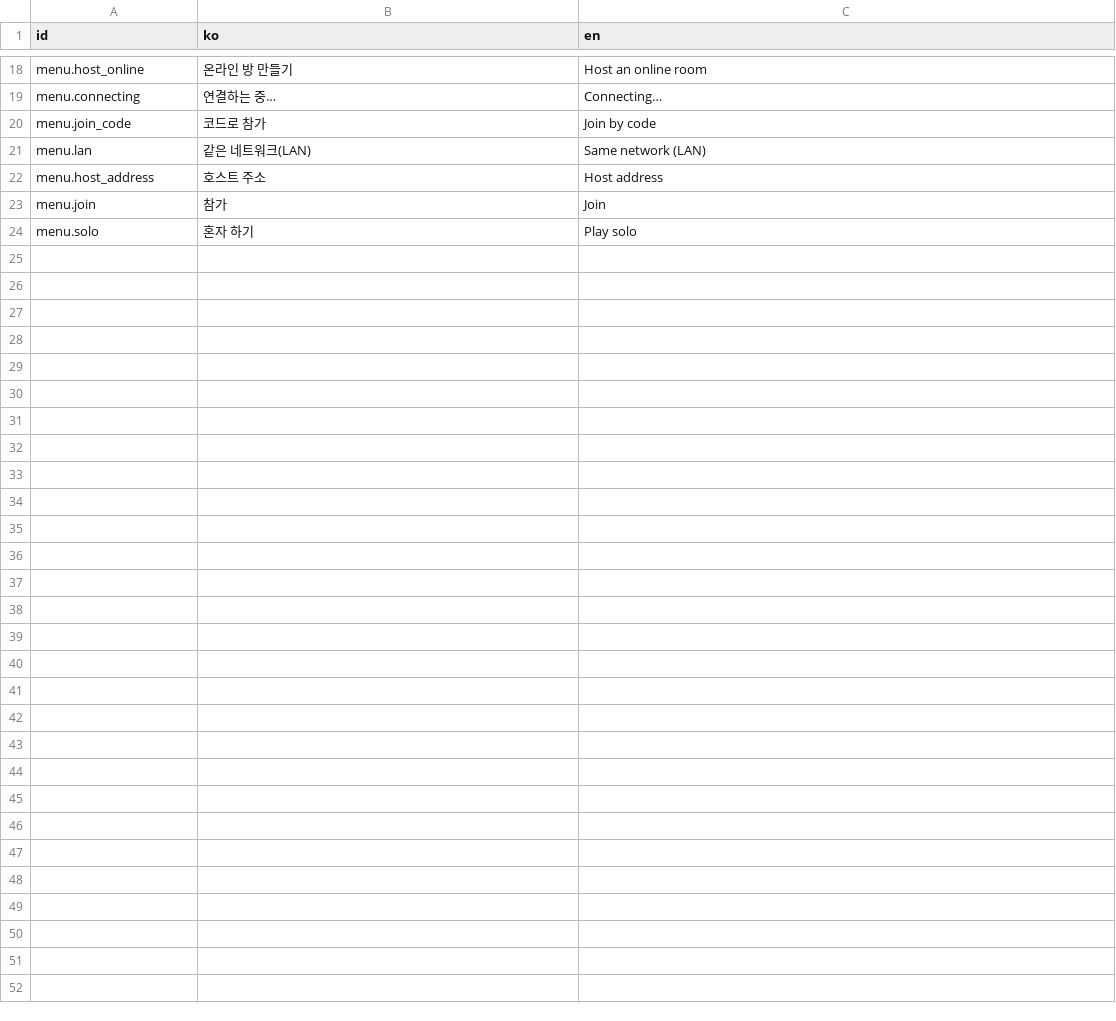
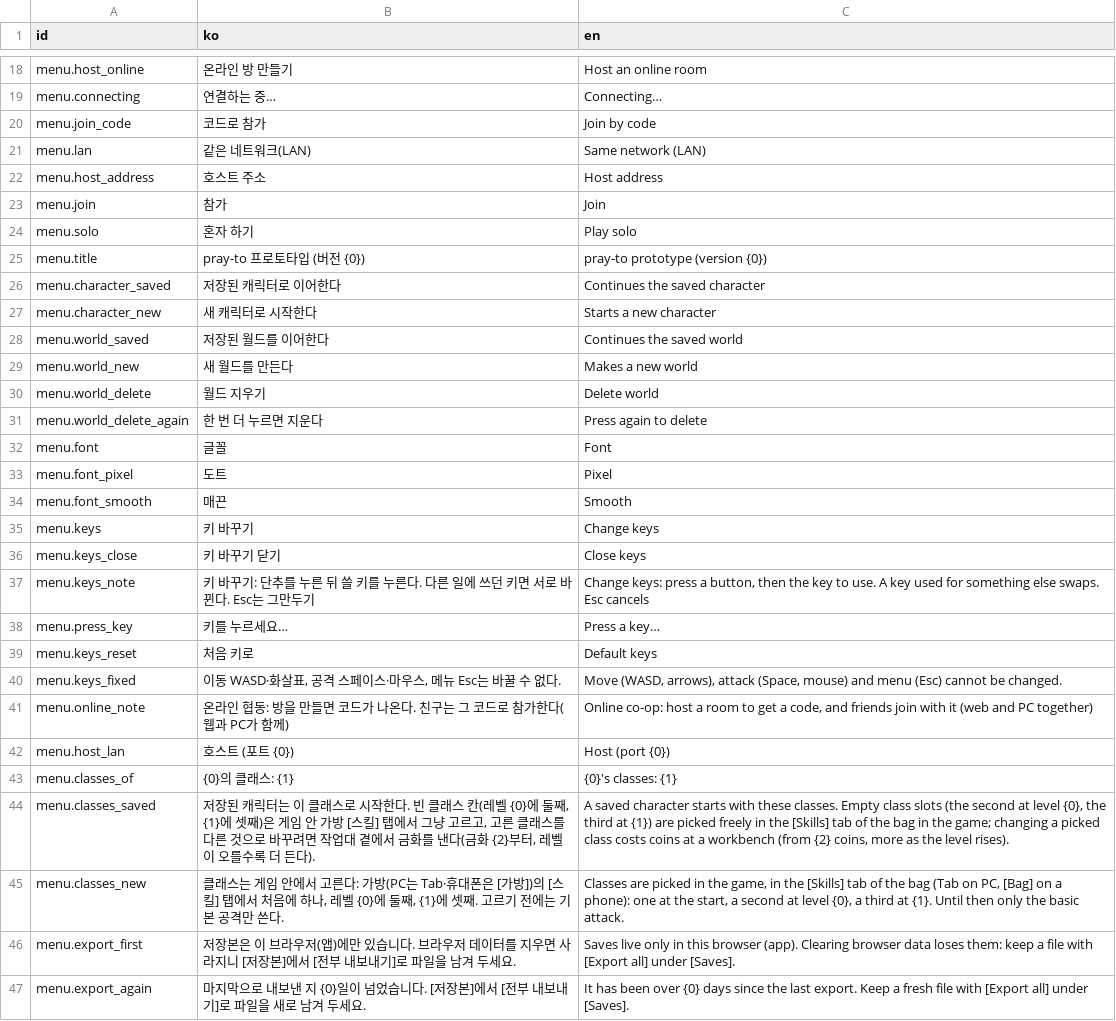
Before and after one commit to LeArc6910/pray-to, a CSV file: Assets/_Project/Data/Strings/strings.csv, drawn as a sheet; only a part is shown, gaps mark what is left out.

Commit message:
Read the rest of the menu through the string table
The first web check of the English menu passed, but its picture still
showed Korean lines: the continue and new notes, delete world, font, the
key screen, the online note, the LAN host, the class notes and the
export reminder. These now go through Strings.T too, with 24 more sheet
lines; Korean with commas is quoted so it stays the same as in the code.
The menu check now fails if any button in the English menu is Korean,
and notes the Korean lines left.

```diff
--- a/Assets/_Project/Data/Strings/strings.csv
+++ b/Assets/_Project/Data/Strings/strings.csv
@@ -24 +24,24 @@ menu.join,참가,Join
 menu.solo,혼자 하기,Play solo
+menu.title,pray-to 프로토타입 (버전 {0}),pray-to prototype (version {0})
+menu.character_saved,저장된 캐릭터로 이어한다,Continues the saved character
+menu.character_new,새 캐릭터로 시작한다,Starts a new character
+menu.world_saved,저장된 월드를 이어한다,Continues the saved world
+menu.world_new,새 월드를 만든다,Makes a new world
+menu.world_delete,월드 지우기,Delete world
+menu.world_delete_again,한 번 더 누르면 지운다,Press again to delete
+menu.font,글꼴,Font
+menu.font_pixel,도트,Pixel
+menu.font_smooth,매끈,Smooth
+menu.keys,키 바꾸기,Change keys
+menu.keys_close,키 바꾸기 닫기,Close keys
+menu.keys_note,키 바꾸기: 단추를 누른 뒤 쓸 키를 누른다. 다른 일에 쓰던 키면 서로 바뀐다. Esc는 그만두기,"Change keys: press a button, then the key to use. A key used for something else swaps. Esc cancels"
+menu.press_key,키를 누르세요…,Press a key…
+menu.keys_reset,처음 키로,Default keys
+menu.keys_fixed,"이동 WASD·화살표, 공격 스페이스·마우스, 메뉴 Esc는 바꿀 수 없다.","Move (WASD, arrows), attack (Space, mouse) and menu (Esc) cannot be changed."
+menu.online_note,온라인 협동: 방을 만들면 코드가 나온다. 친구는 그 코드로 참가한다(웹과 PC가 함께),"Online co-op: host a room to get a code, and friends join with it (web and PC together)"
+menu.host_lan,호스트 (포트 {0}),Host (port {0})
+menu.classes_of,{0}의 클래스: {1},{0}'s classes: {1}
+menu.classes_saved,"저장된 캐릭터는 이 클래스로 시작한다. 빈 클래스 칸(레벨 {0}에 둘째, {1}에 셋째)은 게임 안 가방 [스킬] 탭에서 그냥 고르고, 고른 클래스를 다른 것으로 바꾸려면 작업대 곁에서 금화를 낸다(금화 {2}부터, 레벨이 오를수록 더 든다).","A saved character starts with these classes. Empty class slots (the second at level {0}, the third at {1}) are picked freely in the [Skills] tab of the bag in the game; changing a picked class costs coins at a workbench (from {2} coins, more as the level rises)."
+menu.classes_new,"클래스는 게임 안에서 고른다: 가방(PC는 Tab·휴대폰은 [가방])의 [스킬] 탭에서 처음에 하나, 레벨 {0}에 둘째, {1}에 셋째. 고르기 전에는 기본 공격만 쓴다.","Classes are picked in the game, in the [Skills] tab of the bag (Tab on PC, [Bag] on a phone): one at the start, a second at level {0}, a third at {1}. Until then only the basic attack."
+menu.export_first,저장본은 이 브라우저(앱)에만 있습니다. 브라우저 데이터를 지우면 사라지니 [저장본]에서 [전부 내보내기]로 파일을 남겨 두세요.,Saves live only in this browser (app). Clearing browser data loses them: keep a file with [Export all] under [Saves].
+menu.export_again,마지막으로 내보낸 지 {0}일이 넘었습니다. [저장본]에서 [전부 내보내기]로 파일을 새로 남겨 두세요.,It has been over {0} days since the last export. Keep a fresh file with [Export all] under [Saves].
```
Also changed, not shown: 6 other files.
